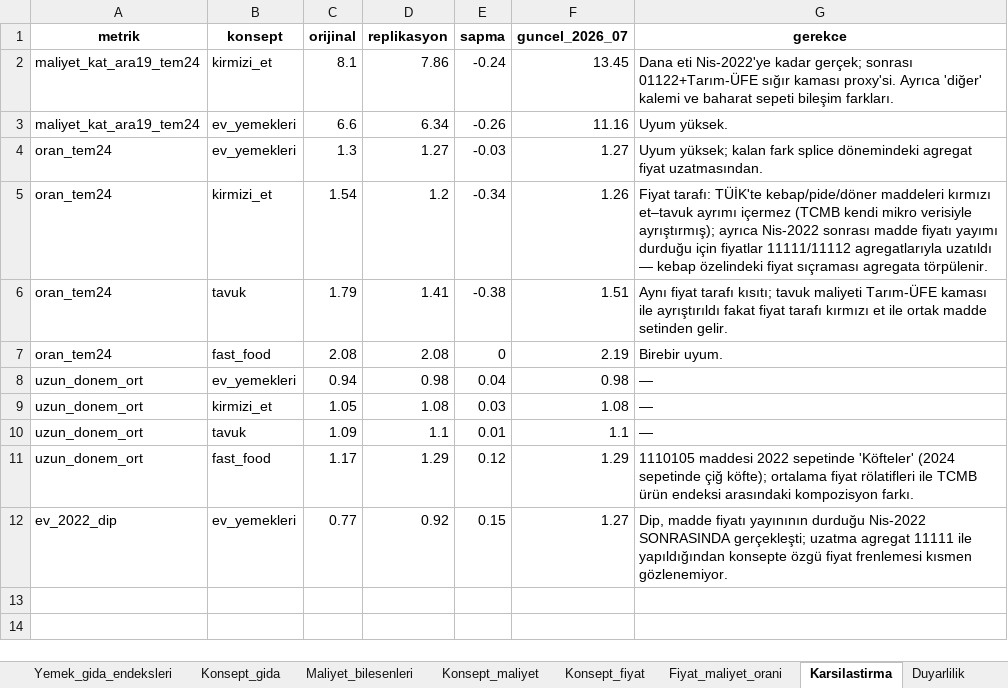
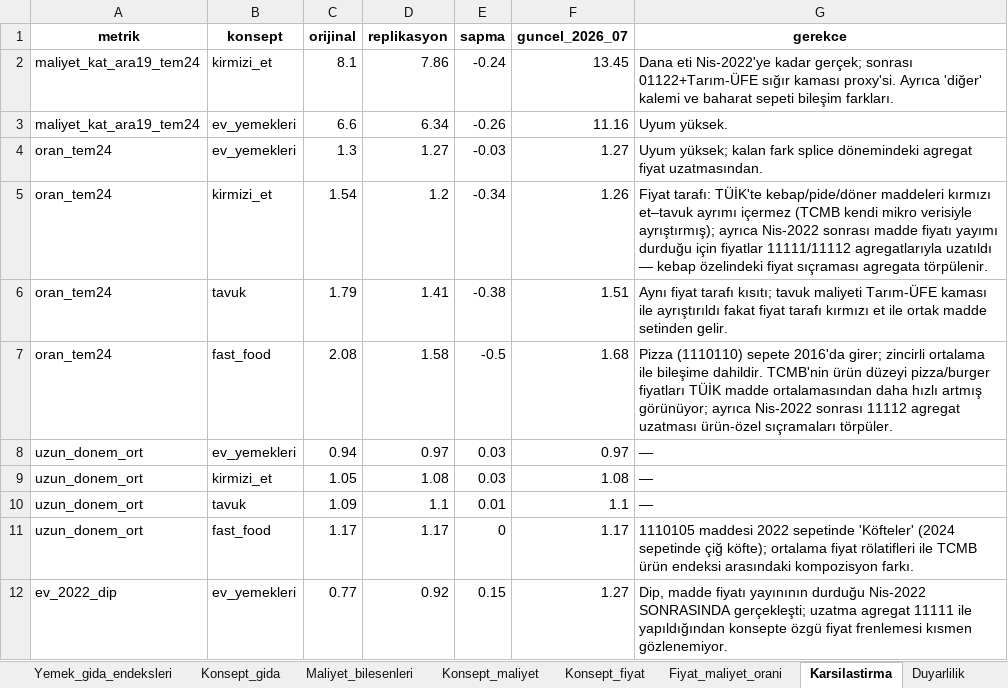
Before and after one commit to cocoonish/tto-trading, an Excel workbook: Research/marj/output/seriler.xlsx, sheet Karsilastirma, drawn as a sheet; values as stored, in another font and other column widths than the file's, no borders; the diff names each change by its address in the sheet, - before the commit and + after, or states it on an @@ line.

```diff
--- a/Research/marj/output/seriler.xlsx (sheet Karsilastirma)
+++ b/Research/marj/output/seriler.xlsx (sheet Karsilastirma)
-D7 (replikasyon): 2.08
+D7 (replikasyon): 1.58
-E7 (sapma): 0
+E7 (sapma): -0.5
-F7 (guncel_2026_07): 2.19
+F7 (guncel_2026_07): 1.68
-G7 (gerekce): Birebir uyum.
+G7 (gerekce): Pizza (1110110) sepete 2016'da girer; zincirli ortalama ile bileşime dahildir. TCMB'nin ürün düzeyi pizza/burger fiyatları TÜİK madde ortalamasından daha hızlı artmış görünüyor; ayrıca Nis-2022 sonrası 11112 agregat uzatması ürün-özel sıçramaları törpüler.
-D8 (replikasyon): 0.98
+D8 (replikasyon): 0.97
-E8 (sapma): 0.04
+E8 (sapma): 0.03
-F8 (guncel_2026_07): 0.98
+F8 (guncel_2026_07): 0.97
-D11 (replikasyon): 1.29
+D11 (replikasyon): 1.17
-E11 (sapma): 0.12
+E11 (sapma): 0
-F11 (guncel_2026_07): 1.29
+F11 (guncel_2026_07): 1.17
```
Also changed, not shown: sheet Fiyat_maliyet_orani, sheet Konsept_fiyat, sheet Madde_endeks_2013=100, sheet Yemek_gida_endeksleri, sheet Konsept_gida, sheet Konsept_maliyet, 3 more sheets, other sheet tabs, 43 other files.
